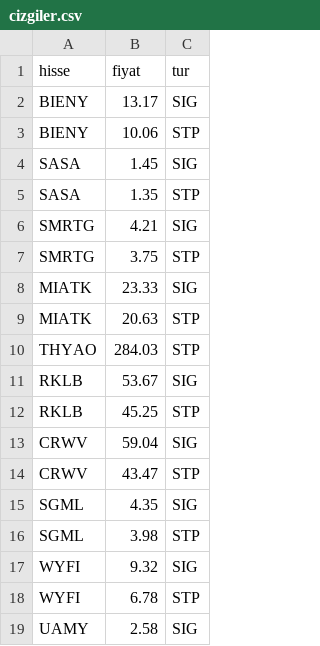
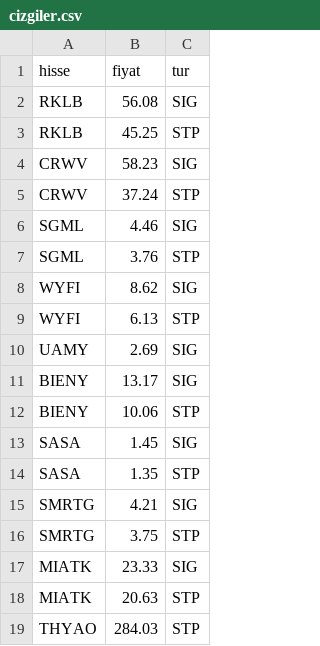
Before and after one commit to ridvanylmz-code/portfolio-midas, a CSV file: teknik/veri/cizgiler.csv, drawn as a sheet.

```diff
--- a/teknik/veri/cizgiler.csv
+++ b/teknik/veri/cizgiler.csv
@@ -1,2 +1,11 @@
 hisse,fiyat,tur
+RKLB,56.08,SIG
+RKLB,45.25,STP
+CRWV,58.23,SIG
+CRWV,37.24,STP
+SGML,4.46,SIG
+SGML,3.76,STP
+WYFI,8.62,SIG
+WYFI,6.13,STP
+UAMY,2.69,SIG
 BIENY,13.17,SIG
@@ -10,10 +19 @@ MIATK,20.63,STP
 THYAO,284.03,STP
-RKLB,53.67,SIG
-RKLB,45.25,STP
-CRWV,59.04,SIG
-CRWV,43.47,STP
-SGML,4.35,SIG
-SGML,3.98,STP
-WYFI,9.32,SIG
-WYFI,6.78,STP
-UAMY,2.58,SIG
```
Also changed, not shown: teknik/veri/bolgeler.csv, 4 other files.
